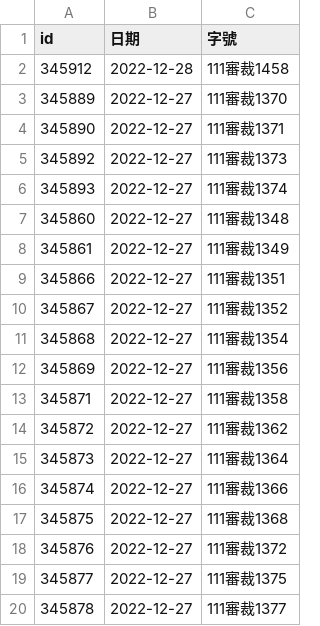
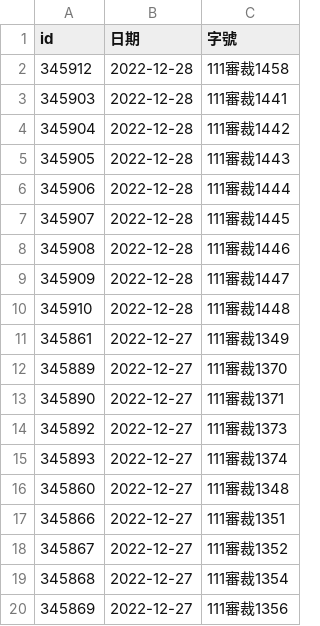
Before and after one commit to kong0107/cons.judicial, a CSV file: docket/程序裁定.csv, drawn as a sheet; only a part is shown; the shorter side is filled out with more unchanged rows; the diff covers the shown part only.

```diff
--- a/docket/程序裁定.csv
+++ b/docket/程序裁定.csv
@@ -2,2 +2,11 @@ id,日期,字號
 345912,2022-12-28,111審裁1458
+345903,2022-12-28,111審裁1441
+345904,2022-12-28,111審裁1442
+345905,2022-12-28,111審裁1443
+345906,2022-12-28,111審裁1444
+345907,2022-12-28,111審裁1445
+345908,2022-12-28,111審裁1446
+345909,2022-12-28,111審裁1447
+345910,2022-12-28,111審裁1448
+345861,2022-12-27,111審裁1349
 345889,2022-12-27,111審裁1370
@@ -7,3 +16,2 @@ id,日期,字號
 345860,2022-12-27,111審裁1348
-345861,2022-12-27,111審裁1349
 345866,2022-12-27,111審裁1351
```
Also changed, not shown: 19 added rows and 27 removed rows elsewhere in this file, 27 other files.
